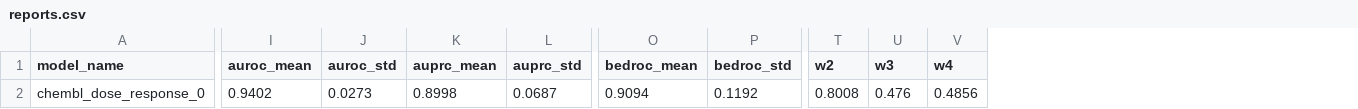
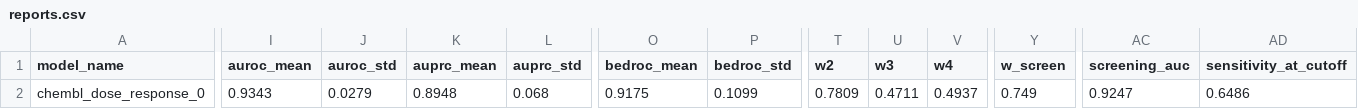
Before and after one commit to ersilia-os/eos5qya, a CSV file: model/checkpoints/reports.csv, drawn as a sheet; only a part is shown, gaps mark what is left out; the diff covers the shown part only; the diff names each change by its address in the sheet, - before the commit and + after, or states it on an @@ line.

```diff
--- a/model/checkpoints/reports.csv
+++ b/model/checkpoints/reports.csv
+column Y (w_screen), row 2: 0.749
+column AC (screening_auc), row 2: 0.9247
+column AD (sensitivity_at_cutoff), row 2: 0.6486
-I2 (auroc_mean): 0.9402
+I2 (auroc_mean): 0.9343
-J2 (auroc_std): 0.0273
+J2 (auroc_std): 0.0279
-K2 (auprc_mean): 0.8998
+K2 (auprc_mean): 0.8948
-L2 (auprc_std): 0.0687
+L2 (auprc_std): 0.068
-O2 (bedroc_mean): 0.9094
+O2 (bedroc_mean): 0.9175
-P2 (bedroc_std): 0.1192
+P2 (bedroc_std): 0.1099
-T2 (w2): 0.8008
+T2 (w2): 0.7809
-U2 (w3): 0.476
+U2 (w3): 0.4711
-V2 (w4): 0.4856
+V2 (w4): 0.4937
```
Also changed, not shown: 9 edited cells elsewhere in this file, model/framework/columns/run_columns.csv, 18 other files.
